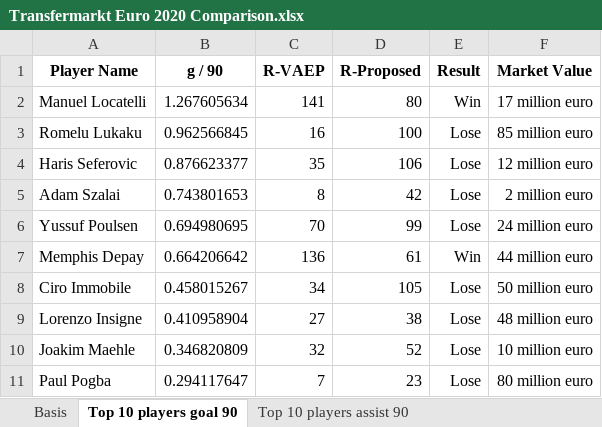
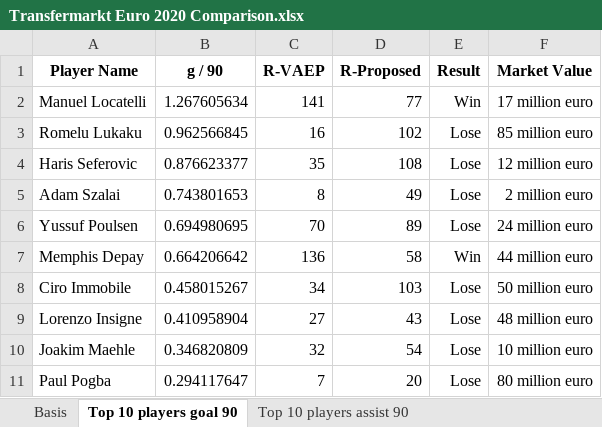
Before and after one commit to Steve23522016/vaep-base-code, an Excel workbook: notebooks/data/players_skill_dataset/Transfermarkt Euro 2020 Comparison.xlsx, sheet Top 10 players goal 90, drawn as a sheet; values as stored, in another font and other column widths than the file's, no borders; the diff names each change by its address in the sheet, - before the commit and + after, or states it on an @@ line.

```diff
--- a/notebooks/data/players_skill_dataset/Transfermarkt Euro 2020 Comparison.xlsx (sheet Top 10 players goal 90)
+++ b/notebooks/data/players_skill_dataset/Transfermarkt Euro 2020 Comparison.xlsx (sheet Top 10 players goal 90)
-D2 (R-Proposed): 80
+D2 (R-Proposed): 77
-D3 (R-Proposed): 100
+D3 (R-Proposed): 102
-D4 (R-Proposed): 106
+D4 (R-Proposed): 108
-D5 (R-Proposed): 42
+D5 (R-Proposed): 49
-D6 (R-Proposed): 99
+D6 (R-Proposed): 89
-D7 (R-Proposed): 61
+D7 (R-Proposed): 58
-D8 (R-Proposed): 105
+D8 (R-Proposed): 103
-D9 (R-Proposed): 38
+D9 (R-Proposed): 43
-D10 (R-Proposed): 52
+D10 (R-Proposed): 54
-D11 (R-Proposed): 23
+D11 (R-Proposed): 20
```
Also changed, not shown: sheet Top 10 players goal assist 90, sheet Top 10 players assist 90, notebooks/data/players_skill_dataset/Transfermarkt World Cup 2022 Comparison.xlsx, 4 other files.
